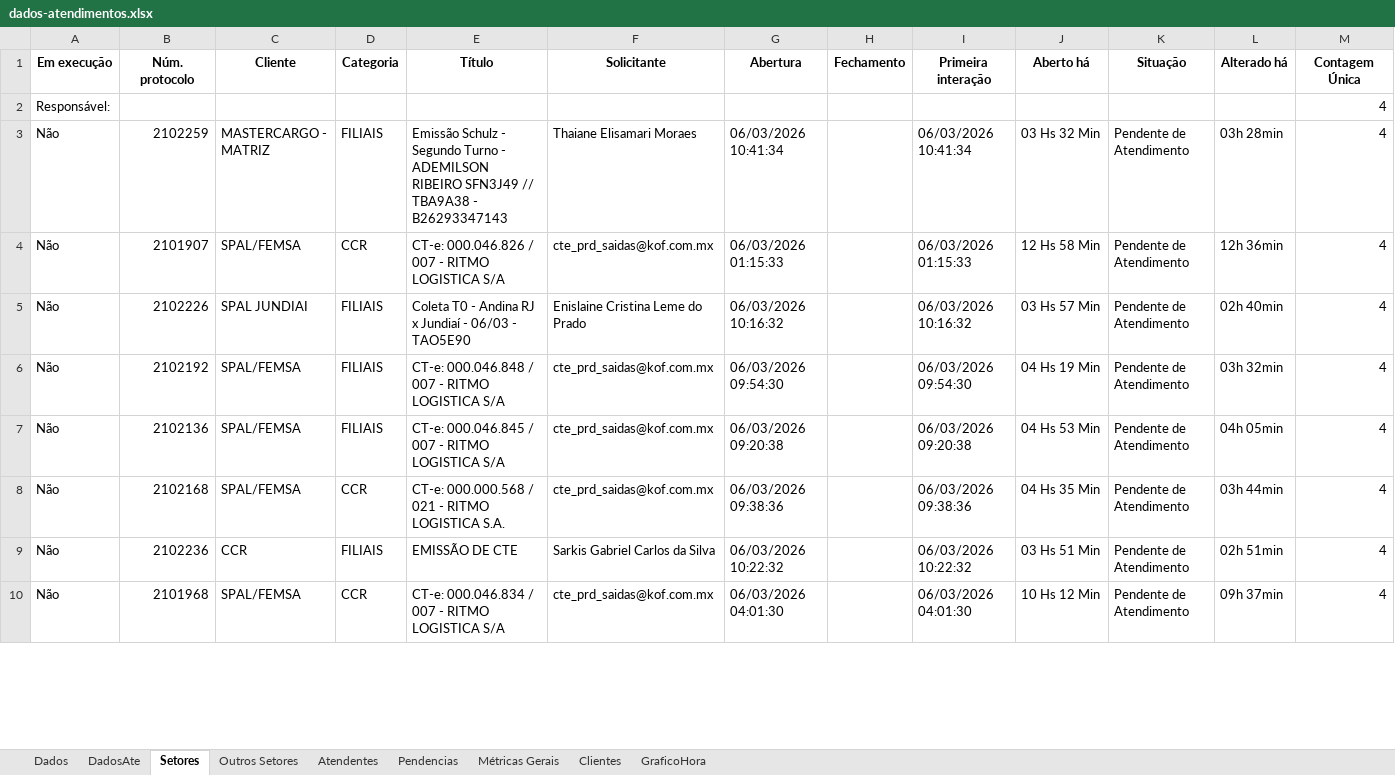
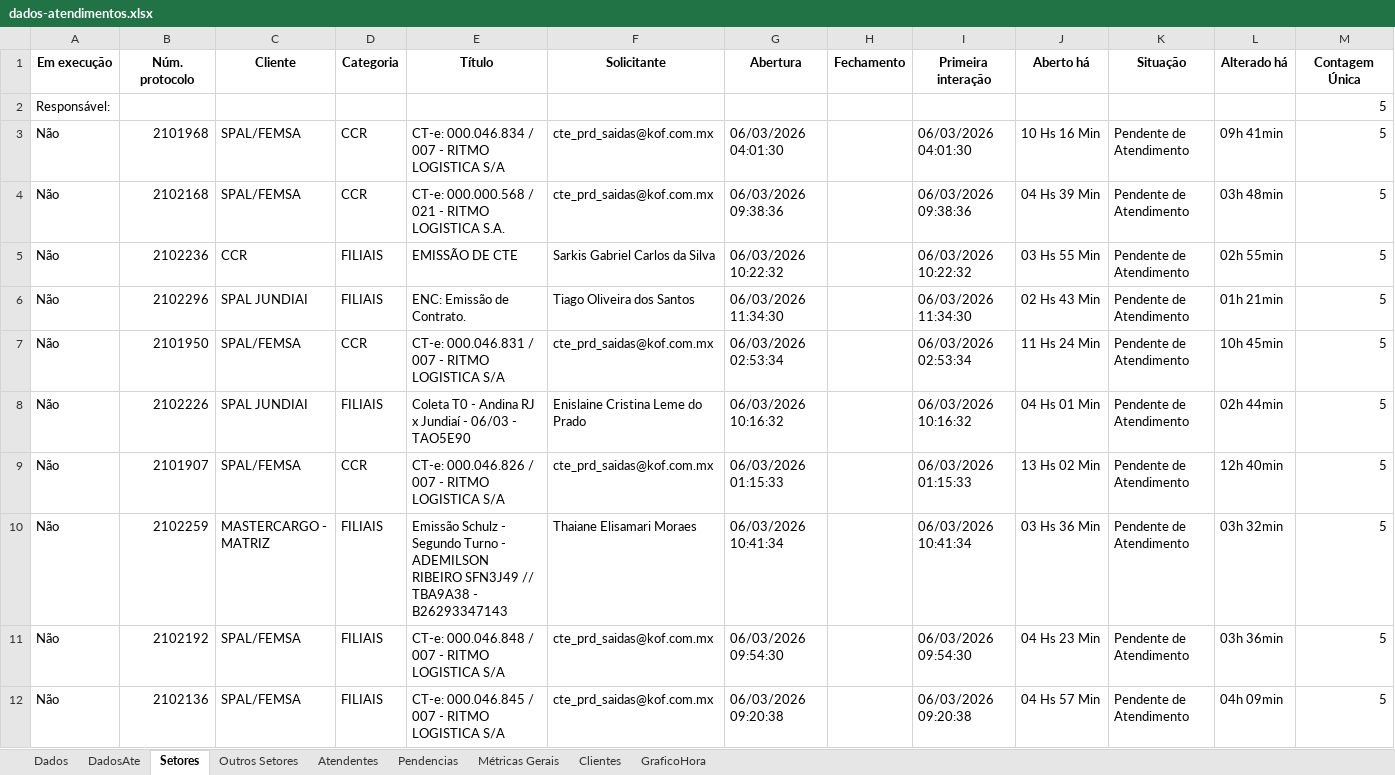
Before and after one commit to GabrielSilvaRit/Excel-painel, an Excel workbook: dados-atendimentos.xlsx, sheet Setores, drawn as a sheet; only a part is shown; values as stored, in another font and other column widths than the file's, no borders; removed rows and columns are numbered as before the commit, all else as after; the diff covers the shown part only; the diff names each change by its address in the sheet, - before the commit and + after, or states it on an @@ line.

```diff
--- a/dados-atendimentos.xlsx (sheet Setores)
+++ b/dados-atendimentos.xlsx (sheet Setores)
-M2 (Contagem Única): 4
+M2 (Contagem Única): 5
+row 3: Não | 2101968 | SPAL/FEMSA | CCR | CT-e: 000.046.834 / 007 - RITMO LOGISTICA S/A | cte_prd_saidas@kof.com.mx | 06/03/2026 04:01:30 |  | 06/03/2026 04:01:30 | 10 Hs 16 Min | Pendente de Atendimento | 09h 41min | 5
+row 4: Não | 2102168 | SPAL/FEMSA | CCR | CT-e: 000.000.568 / 021 - RITMO LOGISTICA S.A. | cte_prd_saidas@kof.com.mx | 06/03/2026 09:38:36 |  | 06/03/2026 09:38:36 | 04 Hs 39 Min | Pendente de Atendimento | 03h 48min | 5
+row 5: Não | 2102236 | CCR | FILIAIS | EMISSÃO DE CTE | Sarkis Gabriel Carlos da Silva | 06/03/2026 10:22:32 |  | 06/03/2026 10:22:32 | 03 Hs 55 Min | Pendente de Atendimento | 02h 55min | 5
-B6 (Núm. protocolo): 2102259
+B6 (Núm. protocolo): 2102296
-C6 (Cliente): MASTERCARGO - MATRIZ
+C6 (Cliente): SPAL JUNDIAI
-E6 (Título): Emissão Schulz - Segundo Turno - ADEMILSON RIBEIRO SFN3J49 // TBA9A38 - B26293347143
+E6 (Título): ENC: Emissão de Contrato.
-F6 (Solicitante): Thaiane Elisamari Moraes
+F6 (Solicitante): Tiago Oliveira dos Santos
-G6 (Abertura): 06/03/2026 10:41:34
+G6 (Abertura): 06/03/2026 11:34:30
-I6 (Primeira interação): 06/03/2026 10:41:34
+I6 (Primeira interação): 06/03/2026 11:34:30
-J6 (Aberto há): 03 Hs 32 Min
+J6 (Aberto há): 02 Hs 43 Min
-L6 (Alterado há): 03h 28min
+L6 (Alterado há): 01h 21min
-M6:M8 (Contagem Única): 4
+M6:M8 (Contagem Única): 5
-B7 (Núm. protocolo): 2101907
+B7 (Núm. protocolo): 2101950
-E7 (Título): CT-e: 000.046.826 / 007 - RITMO LOGISTICA S/A
+E7 (Título): CT-e: 000.046.831 / 007 - RITMO LOGISTICA S/A
-G7 (Abertura): 06/03/2026 01:15:33
+G7 (Abertura): 06/03/2026 02:53:34
-I7 (Primeira interação): 06/03/2026 01:15:33
+I7 (Primeira interação): 06/03/2026 02:53:34
-J7 (Aberto há): 12 Hs 58 Min
+J7 (Aberto há): 11 Hs 24 Min
-L7 (Alterado há): 12h 36min
+L7 (Alterado há): 10h 45min
-J8 (Aberto há): 03 Hs 57 Min
+J8 (Aberto há): 04 Hs 01 Min
-L8 (Alterado há): 02h 40min
+L8 (Alterado há): 02h 44min
+row 9: Não | 2101907 | SPAL/FEMSA | CCR | CT-e: 000.046.826 / 007 - RITMO LOGISTICA S/A | cte_prd_saidas@kof.com.mx | 06/03/2026 01:15:33 |  | 06/03/2026 01:15:33 | 13 Hs 02 Min | Pendente de Atendimento | 12h 40min | 5
+row 10: Não | 2102259 | MASTERCARGO - MATRIZ | FILIAIS | Emissão Schulz - Segundo Turno - ADEMILSON RIBEIRO SFN3J49 // TBA9A38 - B26293347143 | Thaiane Elisamari Moraes | 06/03/2026 10:41:34 |  | 06/03/2026 10:41:34 | 03 Hs 36 Min | Pendente de Atendimento | 03h 32min | 5
-J11 (Aberto há): 04 Hs 19 Min
+J11 (Aberto há): 04 Hs 23 Min
-L11 (Alterado há): 03h 32min
+L11 (Alterado há): 03h 36min
-M11:M12 (Contagem Única): 4
+M11:M12 (Contagem Única): 5
-J12 (Aberto há): 04 Hs 53 Min
+J12 (Aberto há): 04 Hs 57 Min
-L12 (Alterado há): 04h 05min
+L12 (Alterado há): 04h 09min
-row 8: Não | 2102168 | SPAL/FEMSA | CCR | CT-e: 000.000.568 / 021 - RITMO LOGISTICA S.A. | cte_prd_saidas@kof.com.mx | 06/03/2026 09:38:36 |  | 06/03/2026 09:38:36 | 04 Hs 35 Min | Pendente de Atendimento | 03h 44min | 4
-row 9: Não | 2102236 | CCR | FILIAIS | EMISSÃO DE CTE | Sarkis Gabriel Carlos da Silva | 06/03/2026 10:22:32 |  | 06/03/2026 10:22:32 | 03 Hs 51 Min | Pendente de Atendimento | 02h 51min | 4
-row 10: Não | 2101968 | SPAL/FEMSA | CCR | CT-e: 000.046.834 / 007 - RITMO LOGISTICA S/A | cte_prd_saidas@kof.com.mx | 06/03/2026 04:01:30 |  | 06/03/2026 04:01:30 | 10 Hs 12 Min | Pendente de Atendimento | 09h 37min | 4
```
Also changed, not shown: 11 added rows, 9 removed rows and 18 edited cells elsewhere in this sheet, sheet Dados, sheet DadosAte, sheet Métricas Gerais, sheet Atendentes, sheet Clientes, sheet GraficoHora.
